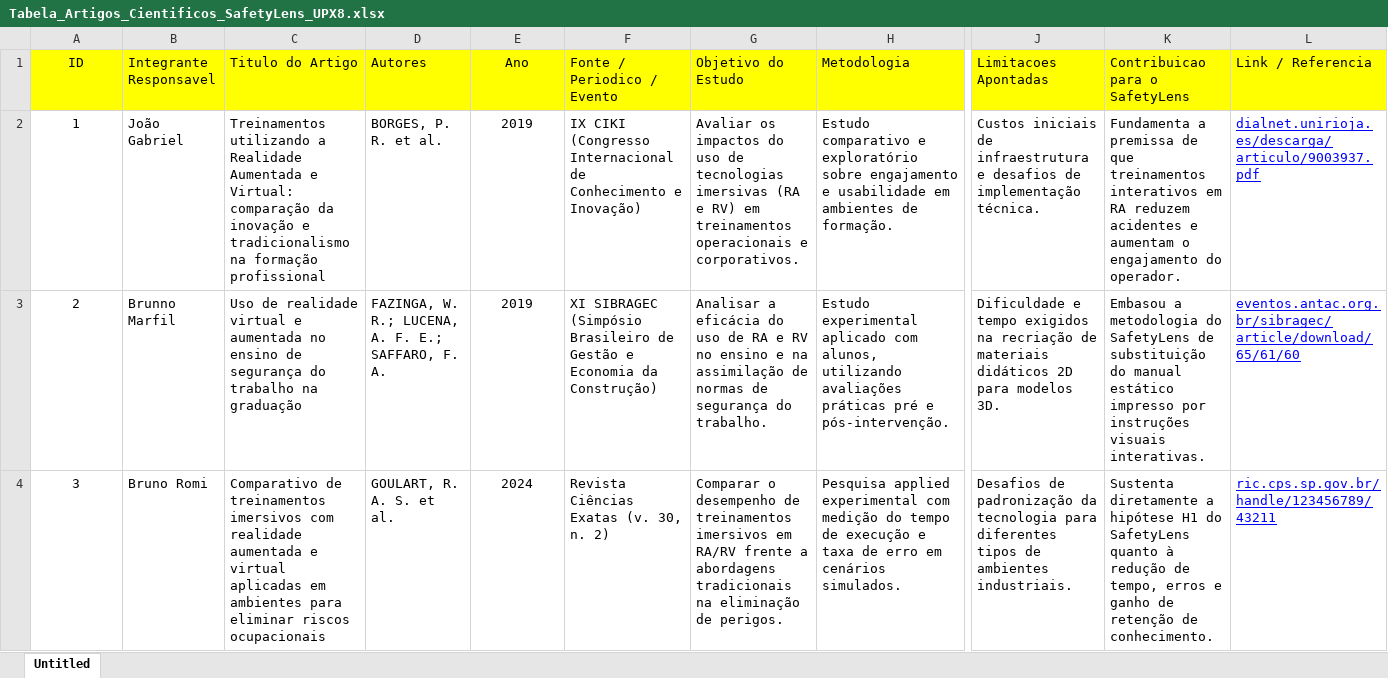
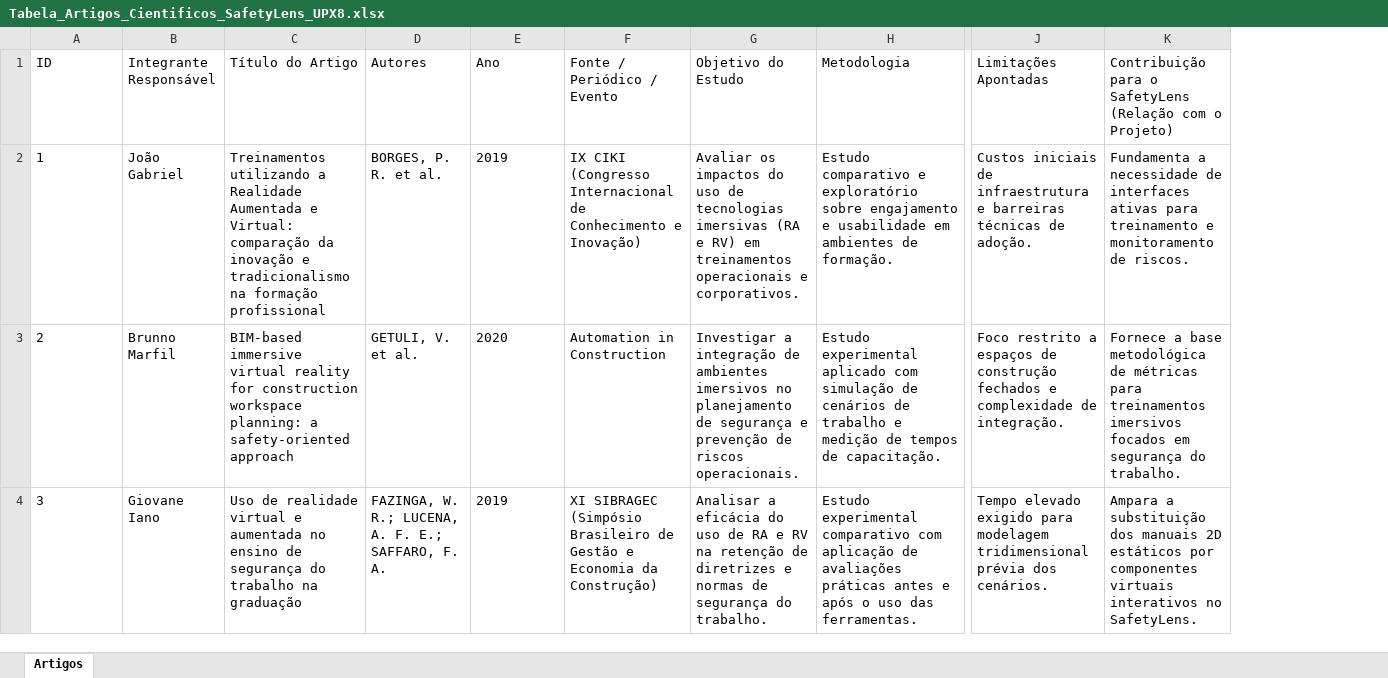
Before and after one commit to JoaoLops3/ODS-Vision-SafetyLens, an Excel workbook: docs/documents/Tabela_Artigos_Cientificos_SafetyLens_UPX8.xlsx, sheet Artigos, drawn as a sheet; only a part is shown, gaps mark what is left out; values as stored, in another font and other column widths than the file's, no borders; charts and pictures not drawn; removed rows and columns are numbered as before the commit, all else as after; the diff covers the shown part only; the diff names each change by its address in the sheet, - before the commit and + after, or states it on an @@ line.

Commit message:
docs: sincroniza tabela de artigos com a planilha atualizada
Atualiza títulos, responsáveis e contribuições conforme o Excel vigente da base teórica do SafetyLens.

```diff
--- a/docs/documents/Tabela_Artigos_Cientificos_SafetyLens_UPX8.xlsx (sheet Artigos)
+++ b/docs/documents/Tabela_Artigos_Cientificos_SafetyLens_UPX8.xlsx (sheet Artigos)
-sheet tab: Untitled
+sheet tab: Artigos
-column J (Limitacoes Apontadas), rows 2-4: Custos iniciais de infraestrutura e desafios de implementação técnica. | Dificuldade e tempo exigidos na recriação de materiais didáticos 2D para modelos 3D. | Desafios de padronização da tecnologia para diferentes tipos de ambientes industriais.
-column K (Contribuicao para o SafetyLens), rows 2-4: Fundamenta a premissa de que treinamentos interativos em RA reduzem acidentes e aumentam o engajamento do operador. | Embasou a metodologia do SafetyLens de substituição do manual estático impresso por instruções visuais interativas. | Sustenta diretamente a hipótese H1 do SafetyLens quanto à redução de tempo, erros e ganho de retenção de conhecimento.
-column L (Link / Referencia), rows 2-4: dialnet.unirioja.es/descarga/articulo/9003937.pdf | eventos.antac.org.br/sibragec/article/download/65/61/60 | ric.cps.sp.gov.br/handle/123456789/43211
+column J (Limitações Apontadas), rows 2-4: Custos iniciais de infraestrutura e barreiras técnicas de adoção. | Foco restrito a espaços de construção fechados e complexidade de integração. | Tempo elevado exigido para modelagem tridimensional prévia dos cenários.
+column K, rows 1-4: Contribuição para o SafetyLens (Relação com o Projeto) | Fundamenta a necessidade de interfaces ativas para treinamento e monitoramento de riscos. | Fornece a base metodológica de métricas para treinamentos imersivos focados em segurança do trabalho. | Ampara a substituição dos manuais 2D estáticos por componentes virtuais interativos no SafetyLens.
-A1:A4 alignment: center
+A1:A4 alignment: left
-A1:H1 fill: #FFFF00
+A1:H1 fill: none
-B1: Integrante Responsavel
+B1: Integrante Responsável
-C1: Titulo do Artigo
+C1: Título do Artigo
-E1:E4 alignment: center
+E1:E4 alignment: left
-F1: Fonte / Periodico / Evento
+F1: Fonte / Periódico / Evento
-C3 (Título do Artigo): Uso de realidade virtual e aumentada no ensino de segurança do trabalho na graduação
+C3 (Título do Artigo): BIM-based immersive virtual reality for construction workspace planning: a safety-oriented approach
-D3 (Autores): FAZINGA, W. R.; LUCENA, A. F. E.; SAFFARO, F. A.
+D3 (Autores): GETULI, V. et al.
-E3 (Ano): 2019
+E3 (Ano): 2020
-F3 (Fonte / Periódico / Evento): XI SIBRAGEC (Simpósio Brasileiro de Gestão e Economia da Construção)
+F3 (Fonte / Periódico / Evento): Automation in Construction
-G3 (Objetivo do Estudo): Analisar a eficácia do uso de RA e RV no ensino e na assimilação de normas de segurança do trabalho.
+G3 (Objetivo do Estudo): Investigar a integração de ambientes imersivos no planejamento de segurança e prevenção de riscos operacionais.
-H3 (Metodologia): …aplicado com alunos, utilizando avaliações práticas pré e pós-intervenção.
+H3 (Metodologia): …aplicado com simulação de cenários de trabalho e medição de tempos de capacitação.
-B4 (Integrante Responsável): Bruno Romi
+B4 (Integrante Responsável): Giovane Iano
-C4 (Título do Artigo): Comparativo de treinamentos imersivos com realidade aumentada e virtual aplicadas em ambientes para eliminar riscos ocupacionais
+C4 (Título do Artigo): Uso de realidade virtual e aumentada no ensino de segurança do trabalho na graduação
-D4 (Autores): GOULART, R. A. S. et al.
+D4 (Autores): FAZINGA, W. R.; LUCENA, A. F. E.; SAFFARO, F. A.
-E4 (Ano): 2024
+E4 (Ano): 2019
-F4 (Fonte / Periódico / Evento): Revista Ciências Exatas (v. 30, n. 2)
+F4 (Fonte / Periódico / Evento): XI SIBRAGEC (Simpósio Brasileiro de Gestão e Economia da Construção)
-G4 (Objetivo do Estudo): Comparar o desempenho de treinamentos imersivos em RA/RV frente a abordagens tradicionais na eliminação de perigos.
+G4 (Objetivo do Estudo): Analisar a eficácia do uso de RA e RV na retenção de diretrizes e normas de segurança do trabalho.
-H4 (Metodologia): Pesquisa applied experimental com medição do tempo de execução e taxa de erro em cenários simulados.
+H4 (Metodologia): Estudo experimental comparativo com aplicação de avaliações práticas antes e após o uso das ferramentas.
```
Also changed, not shown: 16 edited cells and cell formats elsewhere in this sheet, charts or pictures, 1 other file.
